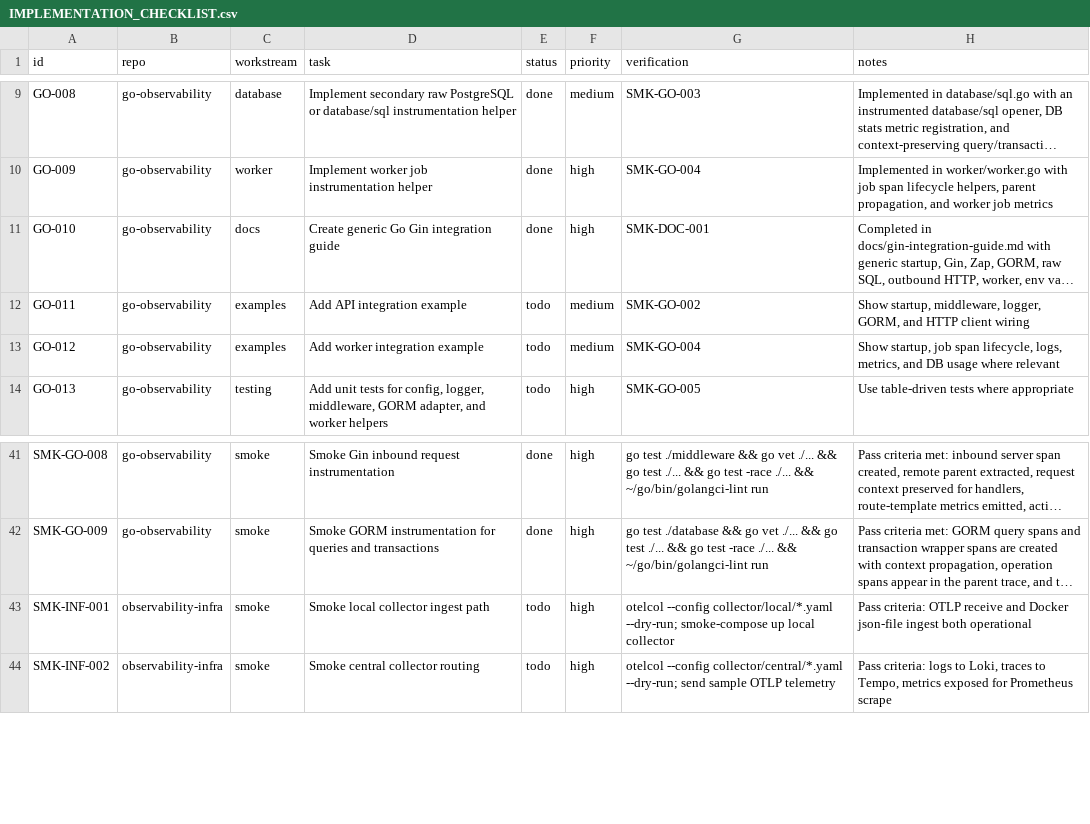
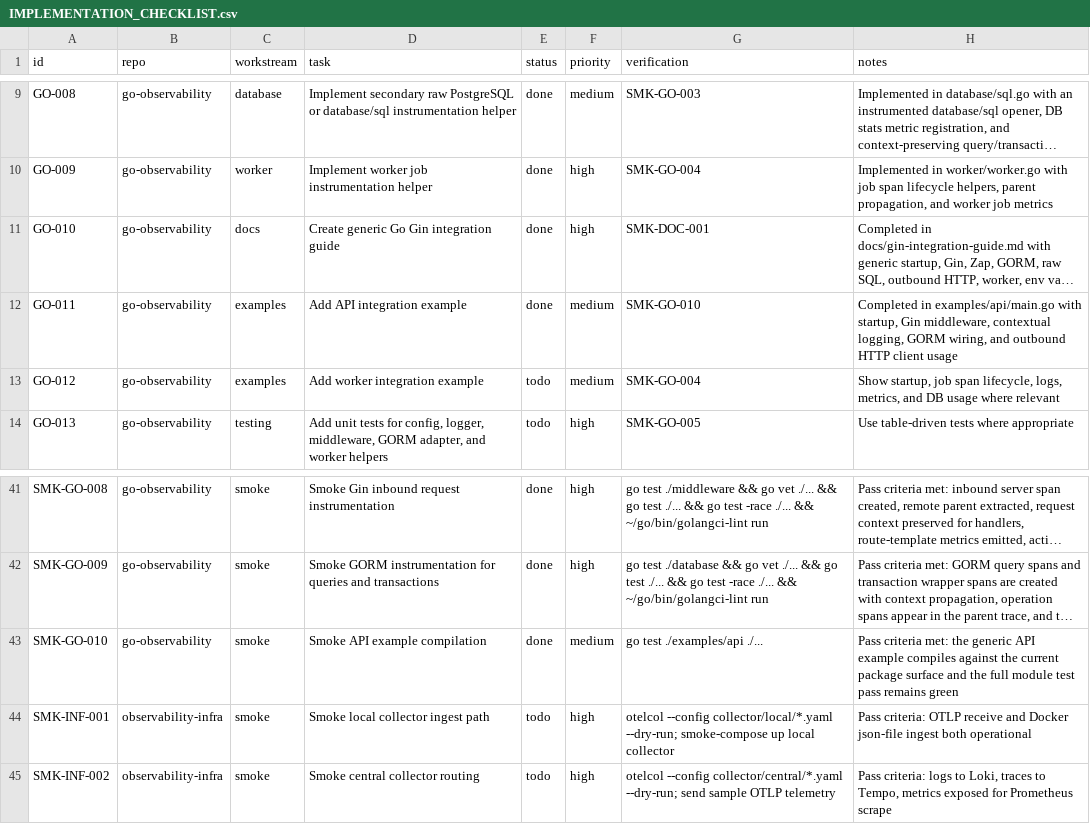
Before and after one commit to jainam-panchal/observability-infra, a CSV file: IMPLEMENTATION_CHECKLIST.csv, drawn as a sheet; only a part is shown, gaps mark what is left out; long unchanged cells end in …; the diff names each change by its address in the sheet, - before the commit and + after, or states it on an @@ line.

Commit message:
chore: mark api example task complete

```diff
--- a/IMPLEMENTATION_CHECKLIST.csv
+++ b/IMPLEMENTATION_CHECKLIST.csv
-E12 (status): todo
+E12 (status): done
-G12 (verification): SMK-GO-002
+G12 (verification): SMK-GO-010
-H12 (notes): Show startup, middleware, logger, GORM, and HTTP client wiring
+H12 (notes): Completed in examples/api/main.go with startup, Gin middleware, contextual logging, GORM wiring, and outbound HTTP client usage
+row 43: SMK-GO-010 | go-observability | smoke | Smoke API example compilation | done | medium | go test ./examples/api ./... | Pass criteria met: the generic API example compiles against the current package surface and the full module test pass remains green
```
Also changed, not shown: 1 other file.
